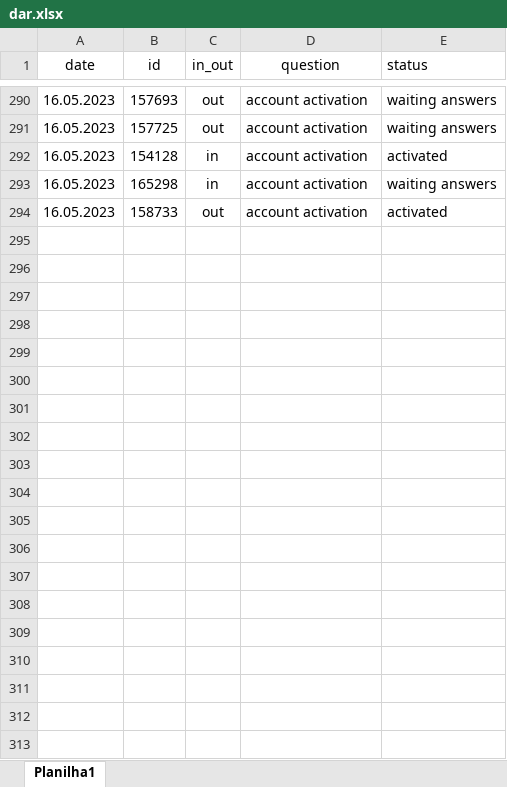
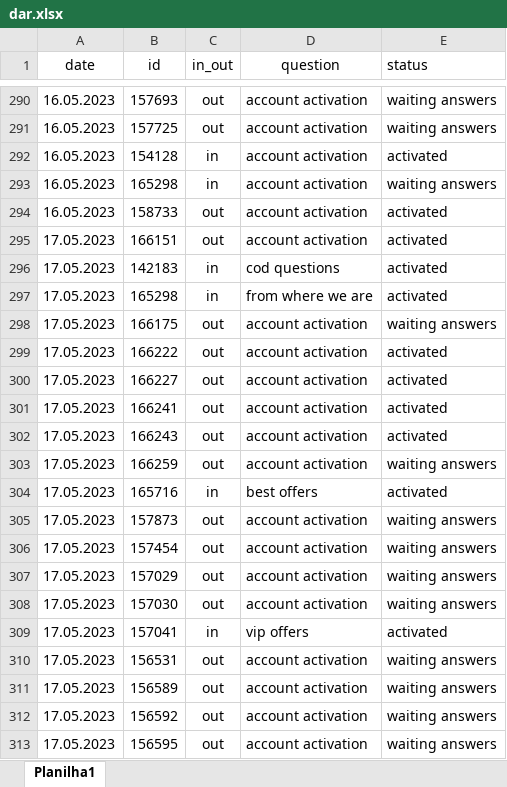
Before and after one commit to ustyuzhaninov01/affdashb, an Excel workbook: reports/dar.xlsx, sheet Planilha1, drawn as a sheet; only a part is shown, gaps mark what is left out; values as stored, in another font and other column widths than the file's, no borders; charts and pictures not drawn; the diff covers the shown part only; the diff names each change by its address in the sheet, - before the commit and + after, or states it on an @@ line.

Commit message:
initial commit

```diff
--- a/reports/dar.xlsx (sheet Planilha1)
+++ b/reports/dar.xlsx (sheet Planilha1)
+row 295: 17.05.2023 | 166151 | out | account activation | activated
+row 296: 17.05.2023 | 142183 | in | cod questions | activated
+row 297: 17.05.2023 | 165298 | in | from where we are | activated
+row 298: 17.05.2023 | 166175 | out | account activation | waiting answers
+row 299: 17.05.2023 | 166222 | out | account activation | activated
+row 300: 17.05.2023 | 166227 | out | account activation | activated
+row 301: 17.05.2023 | 166241 | out | account activation | activated
+row 302: 17.05.2023 | 166243 | out | account activation | activated
+row 303: 17.05.2023 | 166259 | out | account activation | waiting answers
+row 304: 17.05.2023 | 165716 | in | best offers | activated
+row 305: 17.05.2023 | 157873 | out | account activation | waiting answers
+row 306: 17.05.2023 | 157454 | out | account activation | waiting answers
+row 307: 17.05.2023 | 157029 | out | account activation | waiting answers
+row 308: 17.05.2023 | 157030 | out | account activation | waiting answers
+row 309: 17.05.2023 | 157041 | in | vip offers | activated
+row 310: 17.05.2023 | 156531 | out | account activation | waiting answers
+row 311: 17.05.2023 | 156589 | out | account activation | waiting answers
+row 312: 17.05.2023 | 156592 | out | account activation | waiting answers
+row 313: 17.05.2023 | 156595 | out | account activation | waiting answers
```
Also changed, not shown: 49 added rows and 3 edited cells elsewhere in this sheet.
